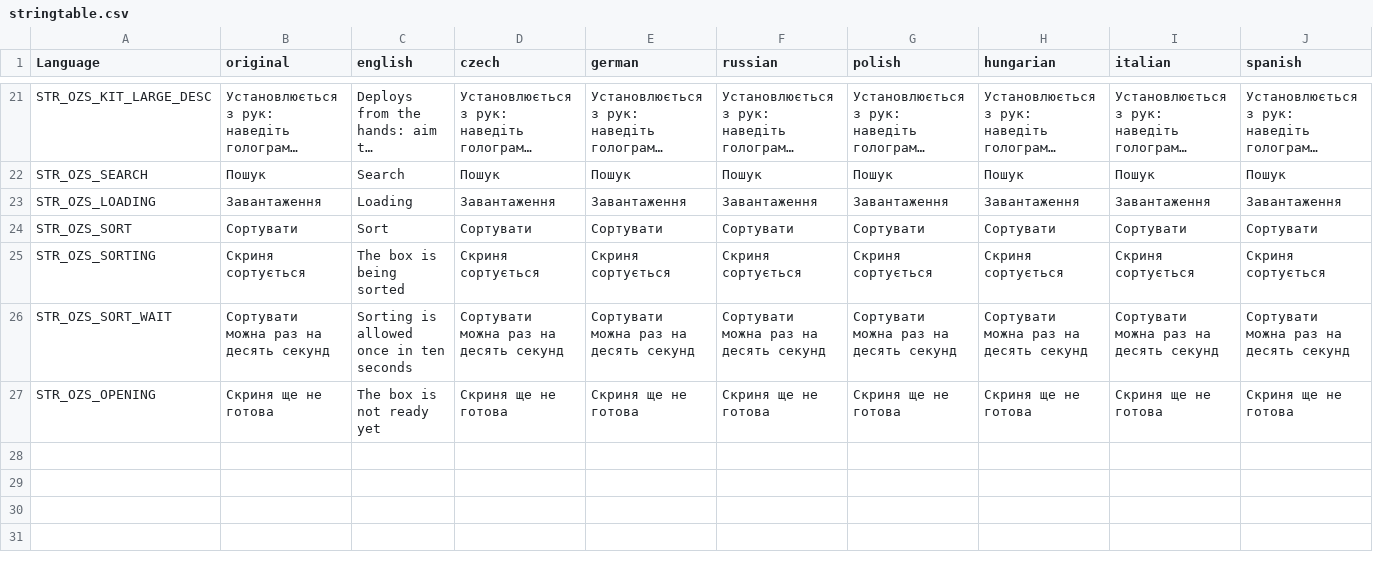
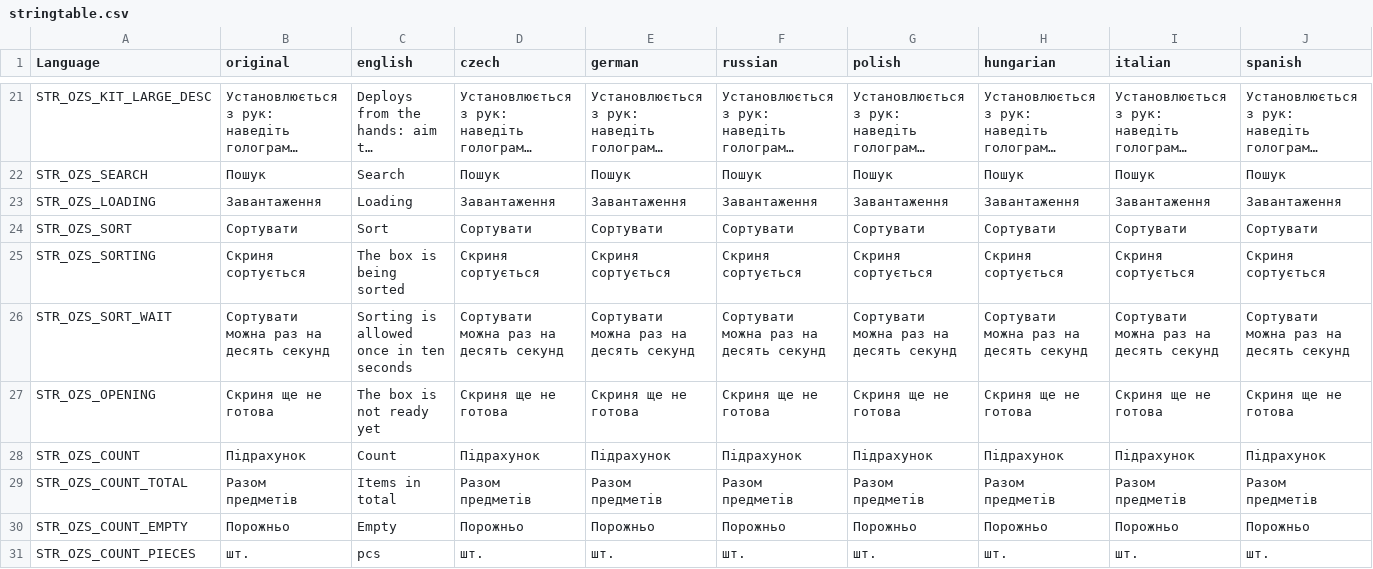
Before and after one commit to OpenZone-DayZ/openzone-storage, a CSV file: OpenZone_Storage/stringtable.csv, drawn as a sheet; only a part is shown, gaps mark what is left out; long unchanged cells end in …; rows hold the shown columns only; the diff names each change by its address in the sheet, - before the commit and + after, or states it on an @@ line.

```diff
--- a/OpenZone_Storage/stringtable.csv
+++ b/OpenZone_Storage/stringtable.csv
+row 28: STR_OZS_COUNT | Підрахунок | Count | Підрахунок | Підрахунок | Підрахунок | Підрахунок | Підрахунок | Підрахунок | Підрахунок
+row 29: STR_OZS_COUNT_TOTAL | Разом предметів | Items in total | Разом предметів | Разом предметів | Разом предметів | Разом предметів | Разом предметів | Разом предметів | Разом предметів
+row 30: STR_OZS_COUNT_EMPTY | Порожньо | Empty | Порожньо | Порожньо | Порожньо | Порожньо | Порожньо | Порожньо | Порожньо
+row 31: STR_OZS_COUNT_PIECES | шт. | pcs | шт. | шт. | шт. | шт. | шт. | шт. | шт.
```
Also changed, not shown: 4 other files.
